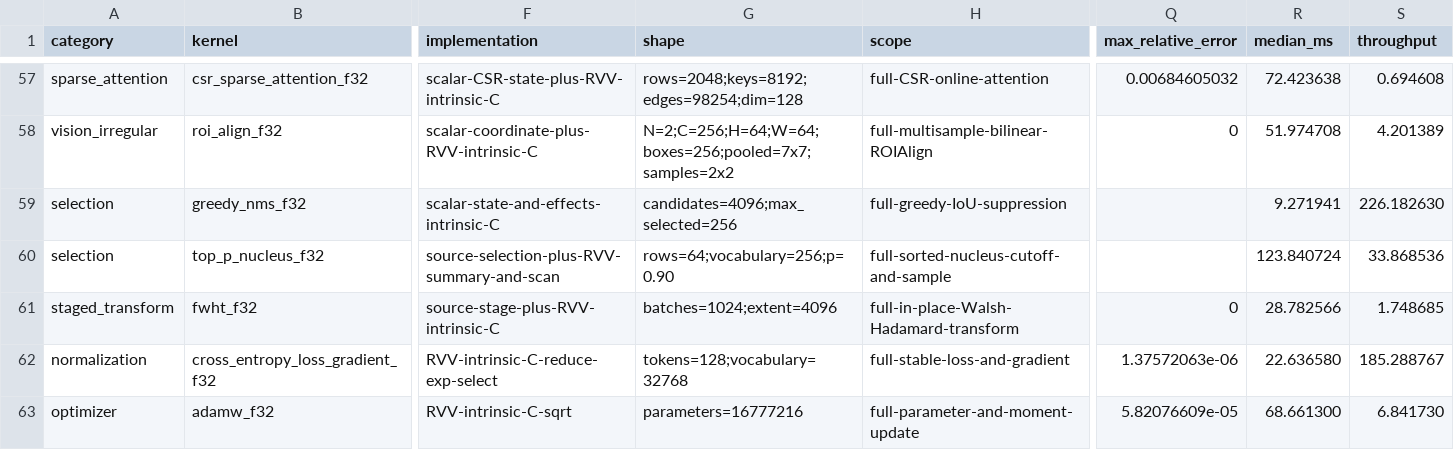
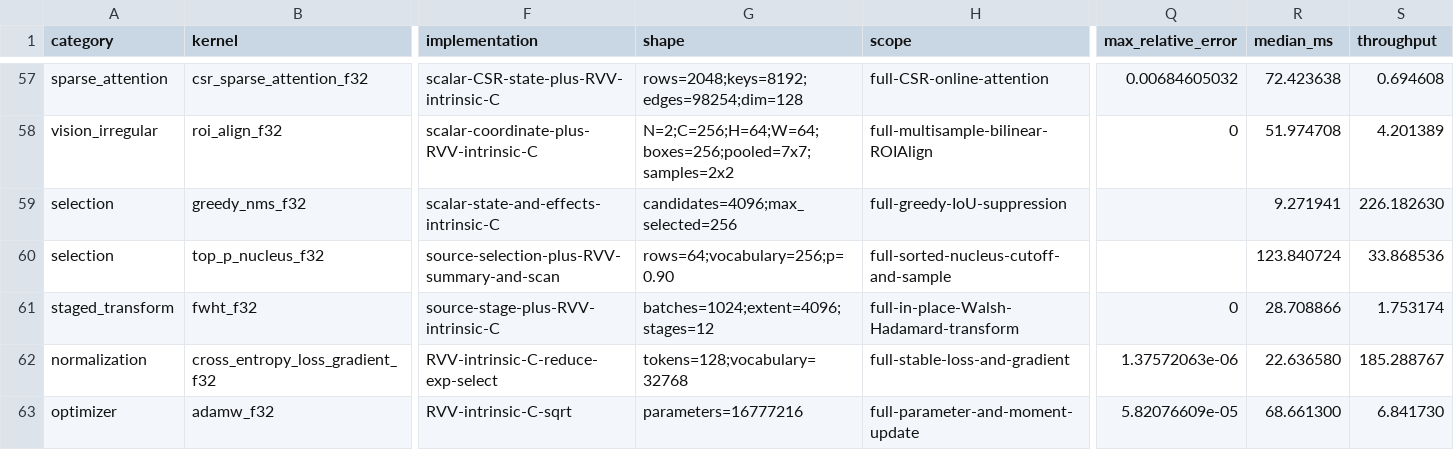
Before and after one commit to zzyu5/Weft, a CSV file: report/weft-kernel-performance.csv, drawn as a sheet; only a part is shown, gaps mark what is left out; the diff names each change by its address in the sheet, - before the commit and + after, or states it on an @@ line.

Commit message:
Make FWHT stage traversal explicit

```diff
--- a/report/weft-kernel-performance.csv
+++ b/report/weft-kernel-performance.csv
-G61 (shape): batches=1024;extent=4096
+G61 (shape): batches=1024;extent=4096;stages=12
-R61 (median_ms): 28.782566
+R61 (median_ms): 28.708866
-S61 (throughput): 1.748685
+S61 (throughput): 1.753174
```
Also changed, not shown: 3 other files.
